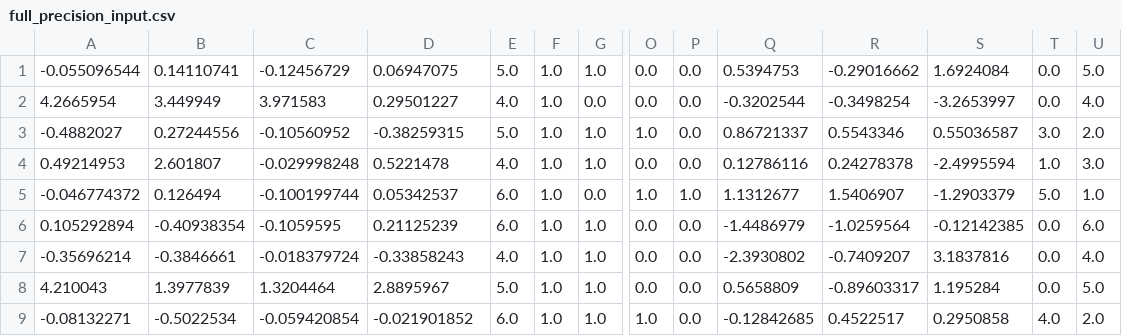
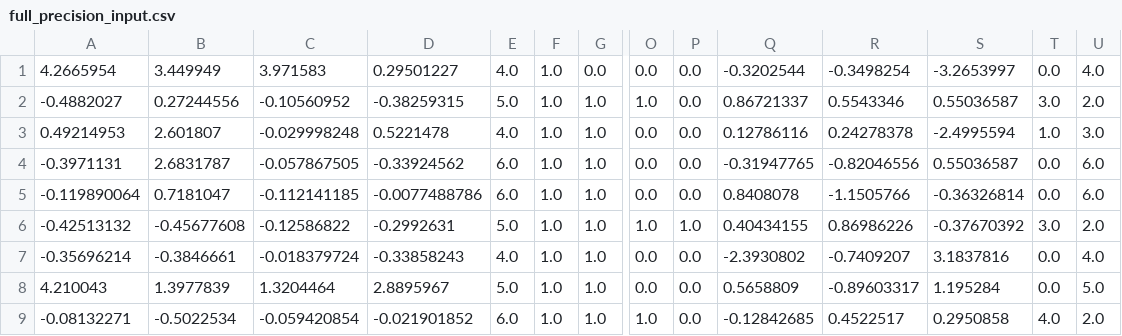
Before and after one commit to Chriisbrown/EMPTrackClassifier, a CSV file: Classifiers/util/Tracks/full_precision_input.csv, drawn as a sheet; only a part is shown, gaps mark what is left out; removed rows and columns are numbered as before the commit, all else as after; rows hold the shown columns only; the diff names each change by its address in the sheet, - before the commit and + after, or states it on an @@ line.

Commit message:
new input

```diff
--- a/Classifiers/util/Tracks/full_precision_input.csv
+++ b/Classifiers/util/Tracks/full_precision_input.csv
-row 1: -0.055096544 | 0.14110741 | -0.12456729 | 0.06947075 | 5.0 | 1.0 | 1.0 | 0.0 | 0.0 | 0.5394753 | -0.29016662 | 1.6924084 | 0.0 | 5.0
-row 5: -0.046774372 | 0.126494 | -0.100199744 | 0.05342537 | 6.0 | 1.0 | 0.0 | 1.0 | 1.0 | 1.1312677 | 1.5406907 | -1.2903379 | 5.0 | 1.0
-A4: 0.105292894
+A4: -0.3971131
-B4: -0.40938354
+B4: 2.6831787
-C4: -0.1059595
+C4: -0.057867505
-D4: 0.21125239
+D4: -0.33924562
-Q4: -1.4486979
+Q4: -0.31947765
-R4: -1.0259564
+R4: -0.82046556
-S4: -0.12142385
+S4: 0.55036587
+row 5: -0.119890064 | 0.7181047 | -0.112141185 | -0.0077488786 | 6.0 | 1.0 | 1.0 | 0.0 | 0.0 | 0.8408078 | -1.1505766 | -0.36326814 | 0.0 | 6.0
+row 6: -0.42513132 | -0.45677608 | -0.12586822 | -0.2992631 | 5.0 | 1.0 | 1.0 | 1.0 | 1.0 | 0.40434155 | 0.86986226 | -0.37670392 | 3.0 | 2.0
```
Also changed, not shown: 6 other files.
